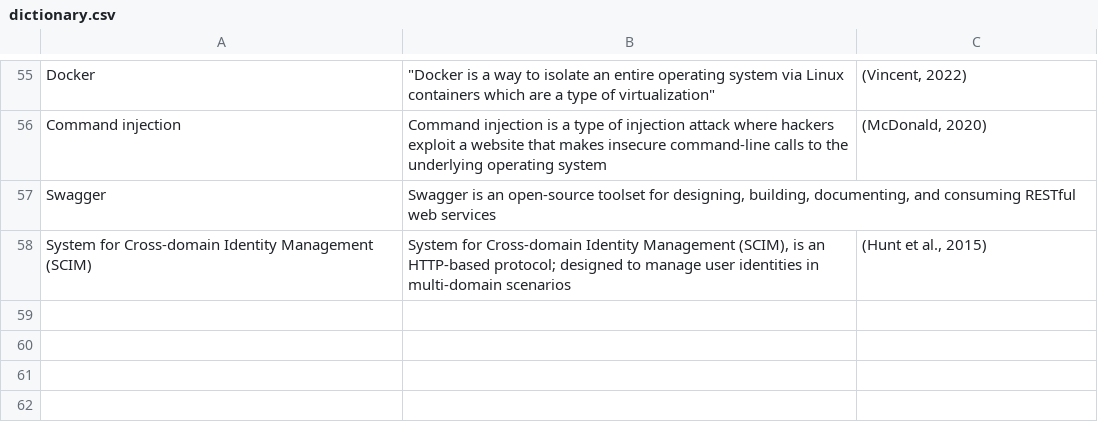
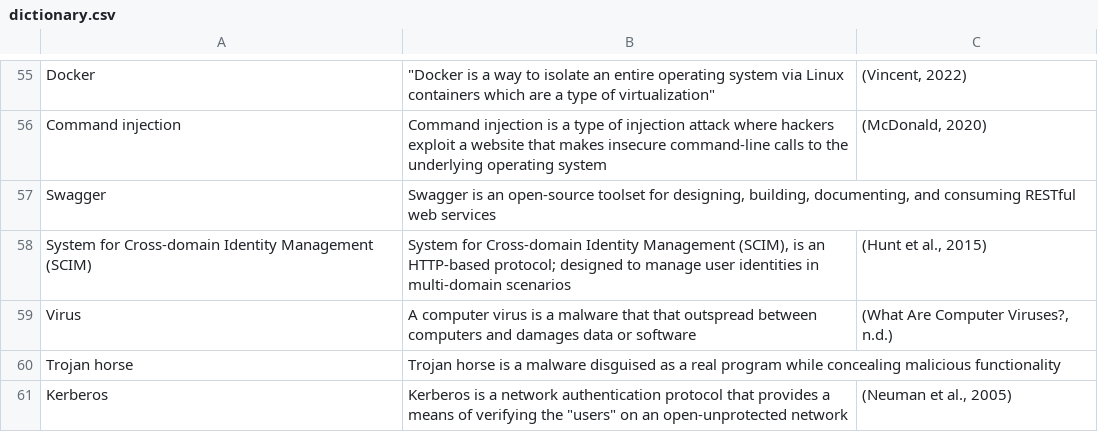
Before and after one commit to asis2016/Cybersecurity-Glossary, a CSV file: assets/dictionary/dictionary.csv, drawn as a sheet; only a part is shown, gaps mark what is left out; the diff names each change by its address in the sheet, - before the commit and + after, or states it on an @@ line.

```diff
--- a/assets/dictionary/dictionary.csv
+++ b/assets/dictionary/dictionary.csv
+row 59: Virus | A computer virus is a malware that that outspread between computers and damages data or software | (What Are Computer Viruses?, n.d.)
+row 60: Trojan horse | Trojan horse is a malware disguised as a real program while concealing malicious functionality
+row 61: Kerberos | Kerberos is a network authentication protocol that provides a means of verifying the "users" on an open-unprotected network | (Neuman et al., 2005)
```
Also changed, not shown: 3 other files.
